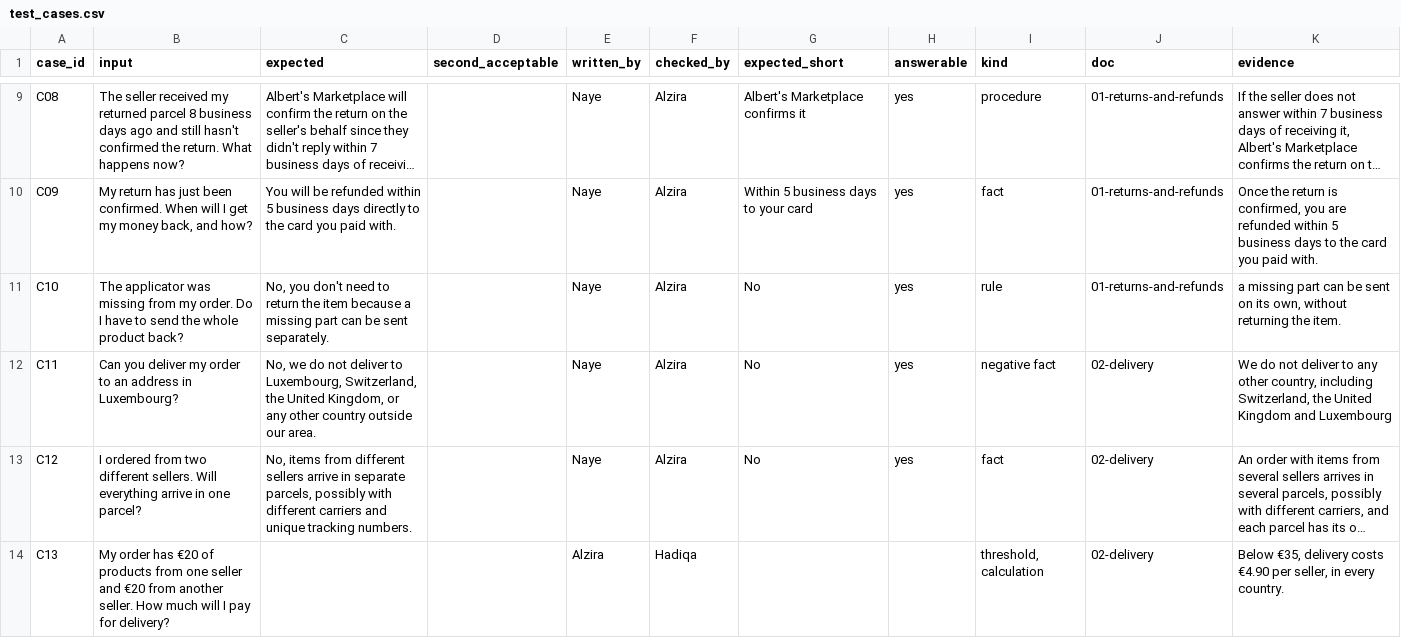
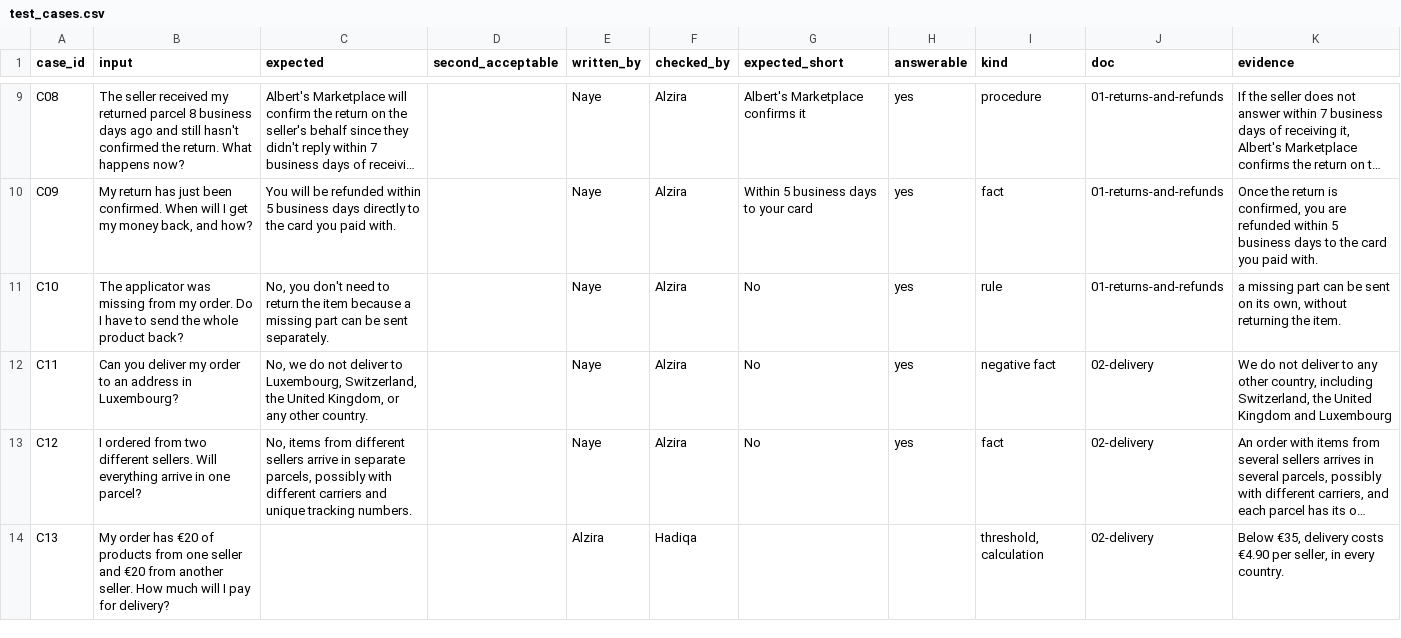
Before and after one commit to dzhekhovskii/llm-beginner-group8, a CSV file: evals/test_cases.csv, drawn as a sheet; only a part is shown, gaps mark what is left out; long unchanged cells end in …; the diff names each change by its address in the sheet, - before the commit and + after, or states it on an @@ line.

Commit message:
Fix C11 wording to match the help centre

```diff
--- a/evals/test_cases.csv
+++ b/evals/test_cases.csv
-C12 (expected): …any other country outside our area.
+C12 (expected): …any other country.
```
